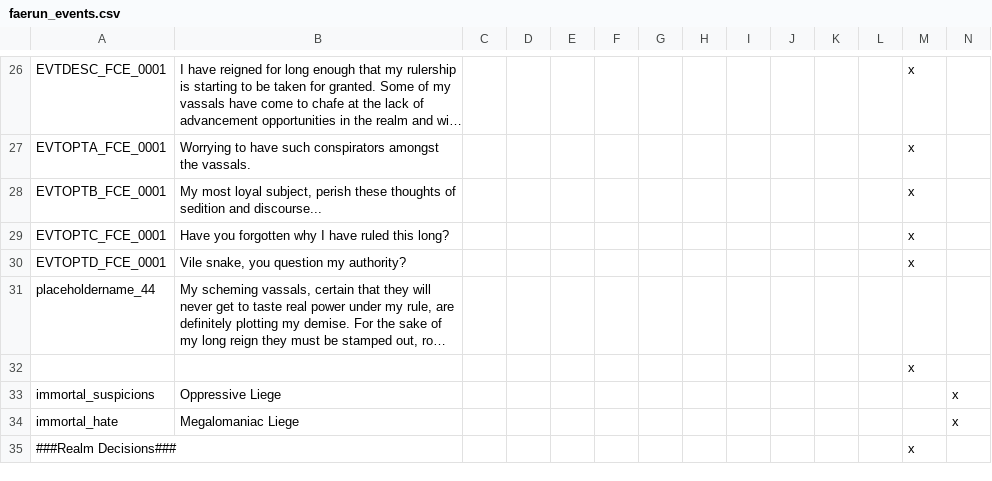
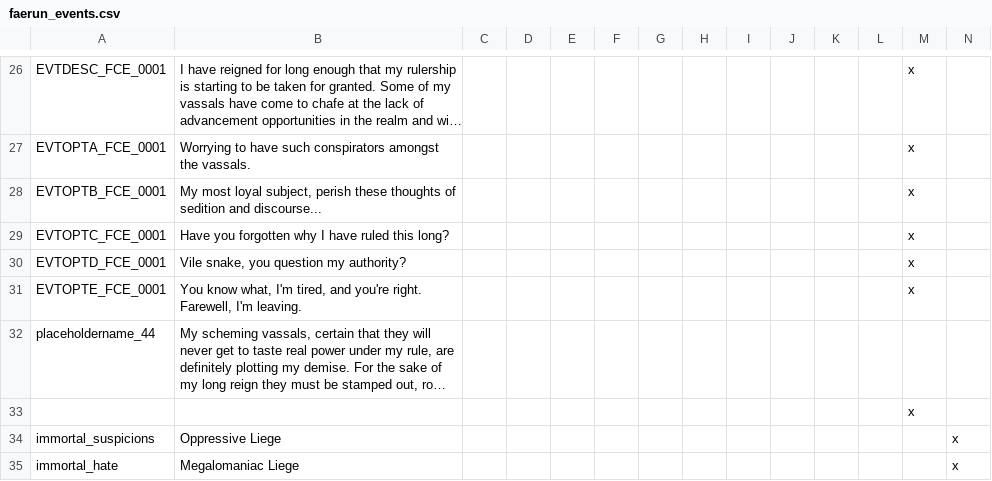
Before and after one commit to ProjectFaerun/Faerun, a CSV file: Faerun/localisation/faerun_events.csv, drawn as a sheet; only a part is shown, gaps mark what is left out; the shorter side is filled out with more unchanged rows; long unchanged cells end in …; rows hold the shown columns only; the diff names each change by its address in the sheet, - before the commit and + after, or states it on an @@ line.

Commit message:
added option to immortal suspicions event

```diff
--- a/Faerun/localisation/faerun_events.csv
+++ b/Faerun/localisation/faerun_events.csv
+row 31: EVTOPTE_FCE_0001 | You know what, I'm tired, and you're right. Farewell, I'm leaving. |  |  |  |  |  |  |  |  |  |  | x
```
Also changed, not shown: 1 other file.
